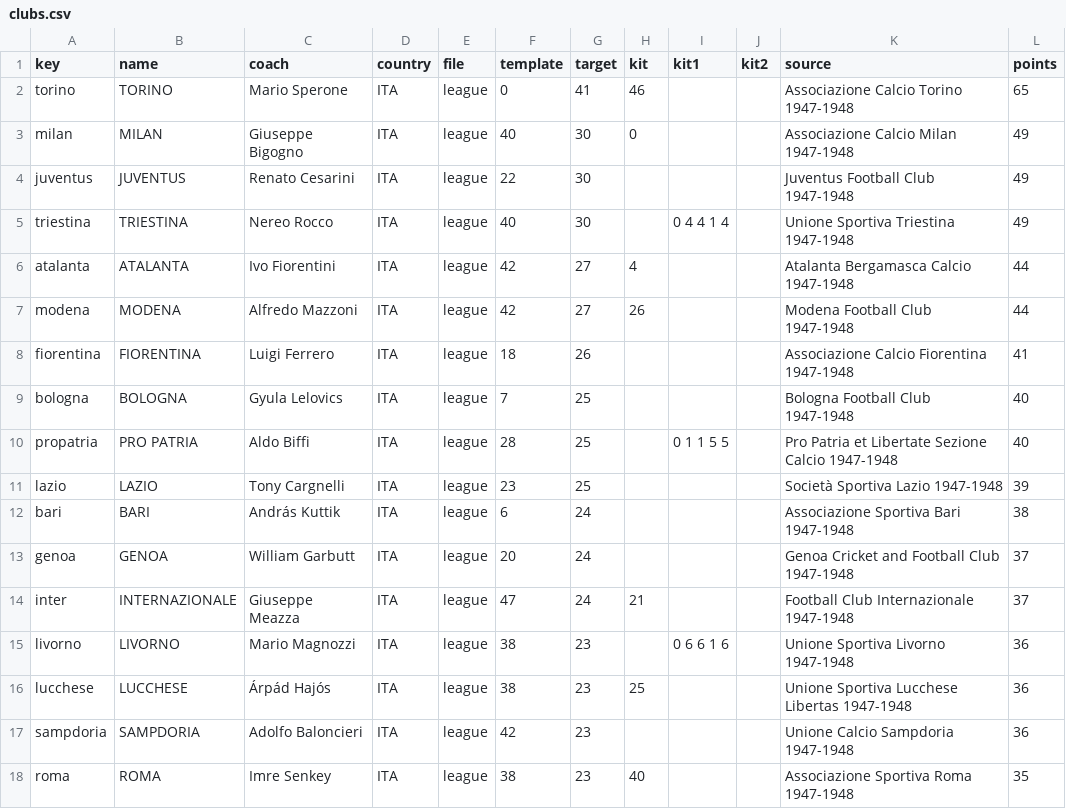
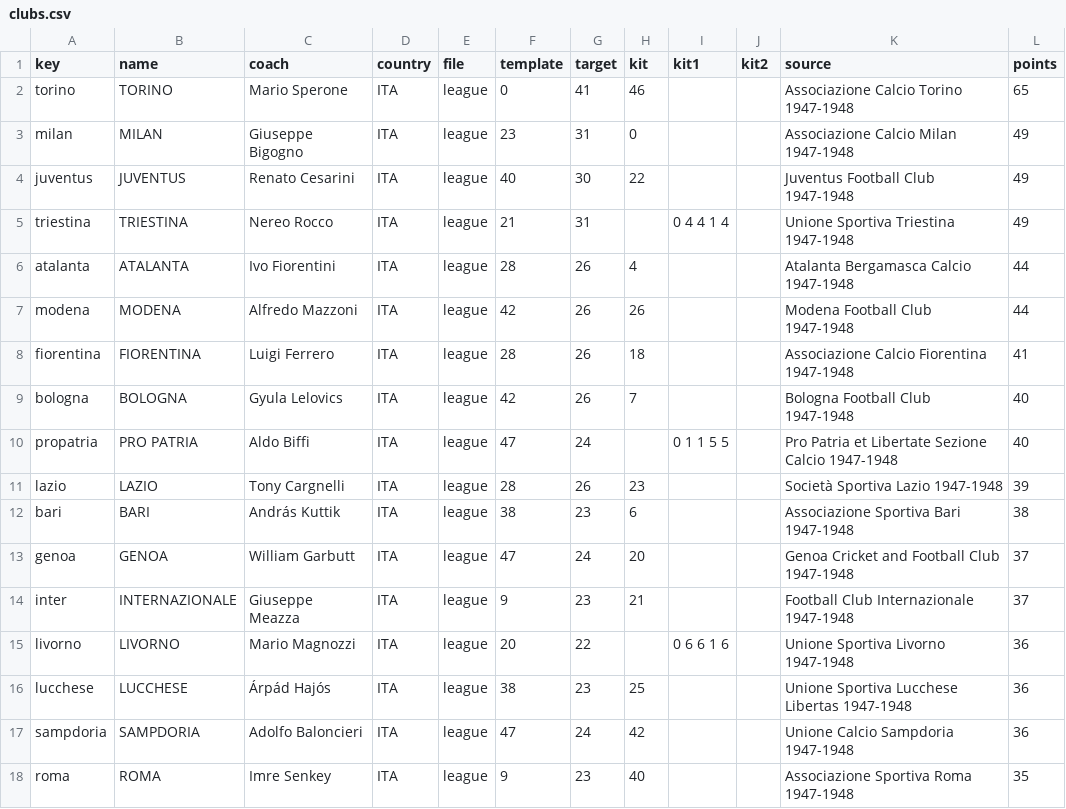
Before and after one commit to aminta/swos-9697-mod, a CSV file: packs/italia-1947-48/clubs.csv, drawn as a sheet; only a part is shown; the diff covers the shown part only.

```diff
--- a/packs/italia-1947-48/clubs.csv
+++ b/packs/italia-1947-48/clubs.csv
@@ -2,17 +2,17 @@ key,name,coach,country,file,template,target,kit,kit1,kit2,source,points
 torino,TORINO,Mario Sperone,ITA,league,0,41,46,,,Associazione Calcio Torino 1947-1948,65
-milan,MILAN,Giuseppe Bigogno,ITA,league,40,30,0,,,Associazione Calcio Milan 1947-1948,49
-juventus,JUVENTUS,Renato Cesarini,ITA,league,22,30,,,,Juventus Football Club 1947-1948,49
-triestina,TRIESTINA,Nereo Rocco,ITA,league,40,30,,0 4 4 1 4,,Unione Sportiva Triestina 1947-1948,49
-atalanta,ATALANTA,Ivo Fiorentini,ITA,league,42,27,4,,,Atalanta Bergamasca Calcio 1947-1948,44
-modena,MODENA,Alfredo Mazzoni,ITA,league,42,27,26,,,Modena Football Club 1947-1948,44
-fiorentina,FIORENTINA,Luigi Ferrero,ITA,league,18,26,,,,Associazione Calcio Fiorentina 1947-1948,41
-bologna,BOLOGNA,Gyula Lelovics,ITA,league,7,25,,,,Bologna Football Club 1947-1948,40
-propatria,PRO PATRIA,Aldo Biffi,ITA,league,28,25,,0 1 1 5 5,,Pro Patria et Libertate Sezione Calcio 1947-1948,40
-lazio,LAZIO,Tony Cargnelli,ITA,league,23,25,,,,Società Sportiva Lazio 1947-1948,39
-bari,BARI,András Kuttik,ITA,league,6,24,,,,Associazione Sportiva Bari 1947-1948,38
-genoa,GENOA,William Garbutt,ITA,league,20,24,,,,Genoa Cricket and Football Club 1947-1948,37
-inter,INTERNAZIONALE,Giuseppe Meazza,ITA,league,47,24,21,,,Football Club Internazionale 1947-1948,37
-livorno,LIVORNO,Mario Magnozzi,ITA,league,38,23,,0 6 6 1 6,,Unione Sportiva Livorno 1947-1948,36
+milan,MILAN,Giuseppe Bigogno,ITA,league,23,31,0,,,Associazione Calcio Milan 1947-1948,49
+juventus,JUVENTUS,Renato Cesarini,ITA,league,40,30,22,,,Juventus Football Club 1947-1948,49
+triestina,TRIESTINA,Nereo Rocco,ITA,league,21,31,,0 4 4 1 4,,Unione Sportiva Triestina 1947-1948,49
+atalanta,ATALANTA,Ivo Fiorentini,ITA,league,28,26,4,,,Atalanta Bergamasca Calcio 1947-1948,44
+modena,MODENA,Alfredo Mazzoni,ITA,league,42,26,26,,,Modena Football Club 1947-1948,44
+fiorentina,FIORENTINA,Luigi Ferrero,ITA,league,28,26,18,,,Associazione Calcio Fiorentina 1947-1948,41
+bologna,BOLOGNA,Gyula Lelovics,ITA,league,42,26,7,,,Bologna Football Club 1947-1948,40
+propatria,PRO PATRIA,Aldo Biffi,ITA,league,47,24,,0 1 1 5 5,,Pro Patria et Libertate Sezione Calcio 1947-1948,40
+lazio,LAZIO,Tony Cargnelli,ITA,league,28,26,23,,,Società Sportiva Lazio 1947-1948,39
+bari,BARI,András Kuttik,ITA,league,38,23,6,,,Associazione Sportiva Bari 1947-1948,38
+genoa,GENOA,William Garbutt,ITA,league,47,24,20,,,Genoa Cricket and Football Club 1947-1948,37
+inter,INTERNAZIONALE,Giuseppe Meazza,ITA,league,9,23,21,,,Football Club Internazionale 1947-1948,37
+livorno,LIVORNO,Mario Magnozzi,ITA,league,20,22,,0 6 6 1 6,,Unione Sportiva Livorno 1947-1948,36
 lucchese,LUCCHESE,Árpád Hajós,ITA,league,38,23,25,,,Unione Sportiva Lucchese Libertas 1947-1948,36
-sampdoria,SAMPDORIA,Adolfo Baloncieri,ITA,league,42,23,,,,Unione Calcio Sampdoria 1947-1948,36
-roma,ROMA,Imre Senkey,ITA,league,38,23,40,,,Associazione Sportiva Roma 1947-1948,35
+sampdoria,SAMPDORIA,Adolfo Baloncieri,ITA,league,47,24,42,,,Unione Calcio Sampdoria 1947-1948,36
+roma,ROMA,Imre Senkey,ITA,league,9,23,40,,,Associazione Sportiva Roma 1947-1948,35
```
Also changed, not shown: 9 edited cells elsewhere in this file, 2 other files.
